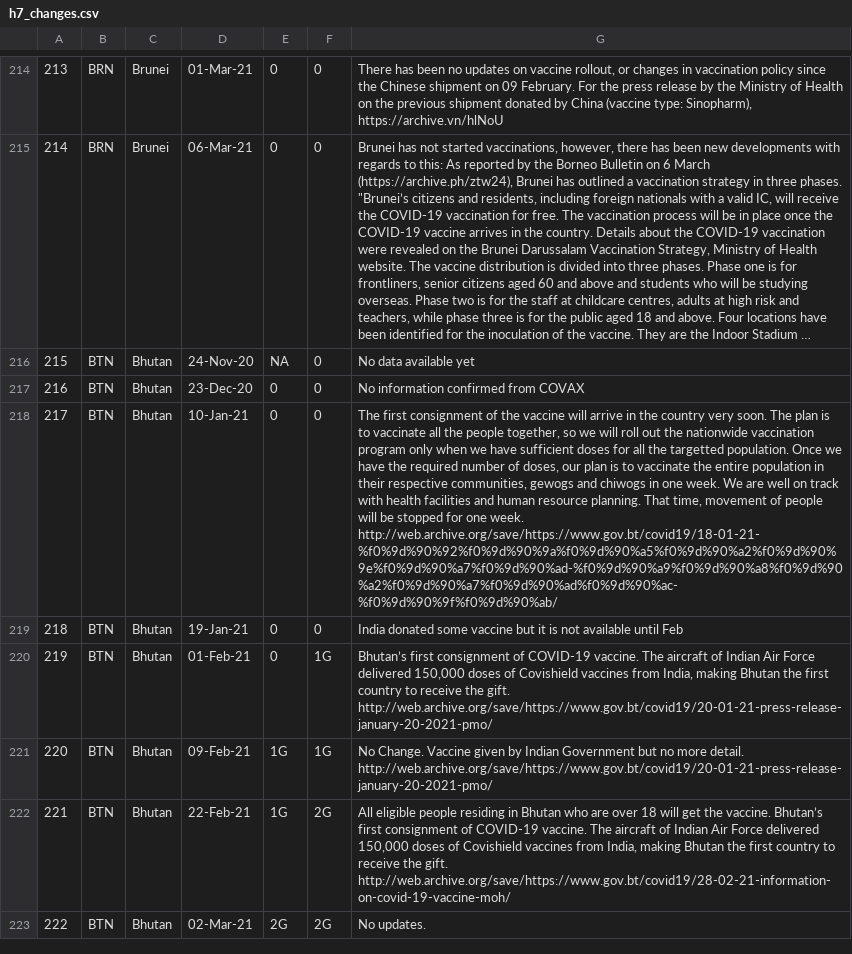
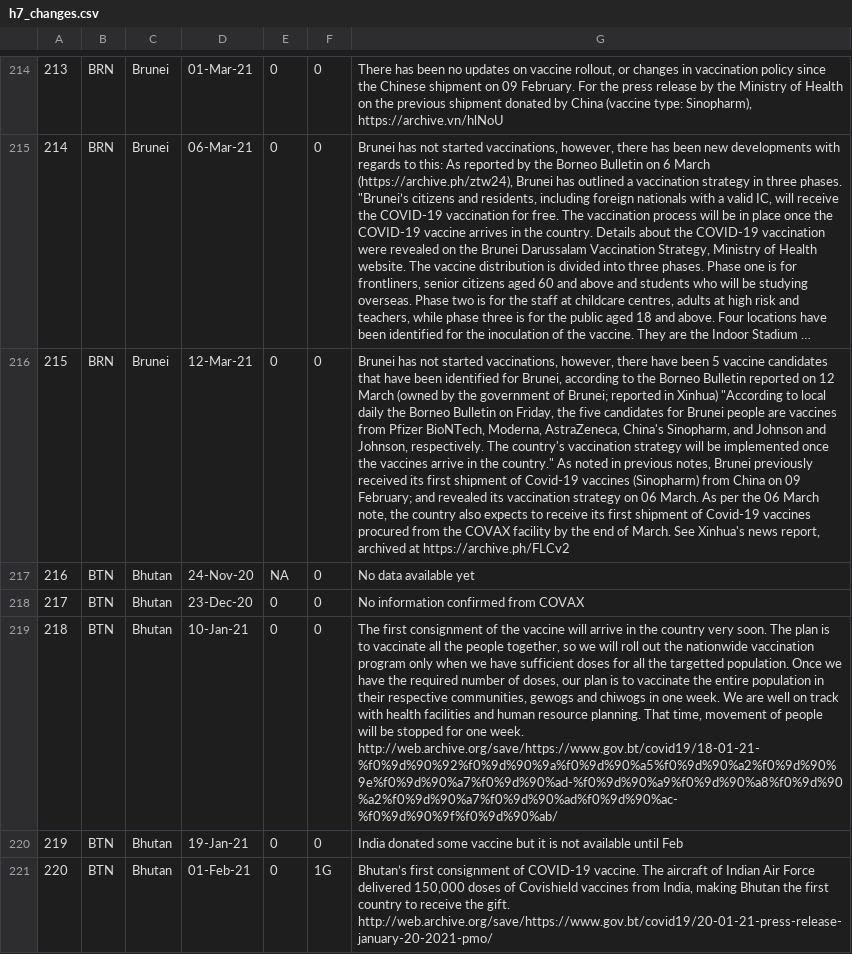
Before and after one commit to saptahash/BSGtracker_analysis, a CSV file: data/h7_changes.csv, drawn as a sheet; only a part is shown, gaps mark what is left out; the shorter side is filled out with more unchanged rows; long unchanged cells end in …; addresses are those after the commit; the diff covers the shown part only; the diff names each change by its address in the sheet, - before the commit and + after, or states it on an @@ line.

```diff
--- a/data/h7_changes.csv
+++ b/data/h7_changes.csv
+row 216: 215 | BRN | Brunei | 12-Mar-21 | 0 | 0 | Brunei has not started vaccinations, however, there have been 5 vaccine candidates that have been identified for Brunei, according to the Borneo Bulletin reported on 12 March (owned by the government of Brunei; reported in Xinhua) "According to local daily the Borneo Bulletin on Friday, the five candidates for Brunei people are vaccines from Pfizer BioNTech, Moderna, AstraZeneca, China's Sinopharm, and Johnson and Johnson, respectively. The country's vaccination strategy will be implemented once the vaccines arrive in the country." As noted in previous notes, Brunei previously received its first shipment of Covid-19 vaccines (Sinopharm) from China on 09 February; and revealed its vaccination strategy on 06 March. As per the 06 March note, the country also expects to receive its first shipment of Covid-19 vaccines procured from the COVAX facility by the end of March. See Xinhua's news report, archived at https://archive.ph/FLCv2
@@ column A renumbered from row 217 down @@
```
Also changed, not shown: 1 added row elsewhere in this file.
